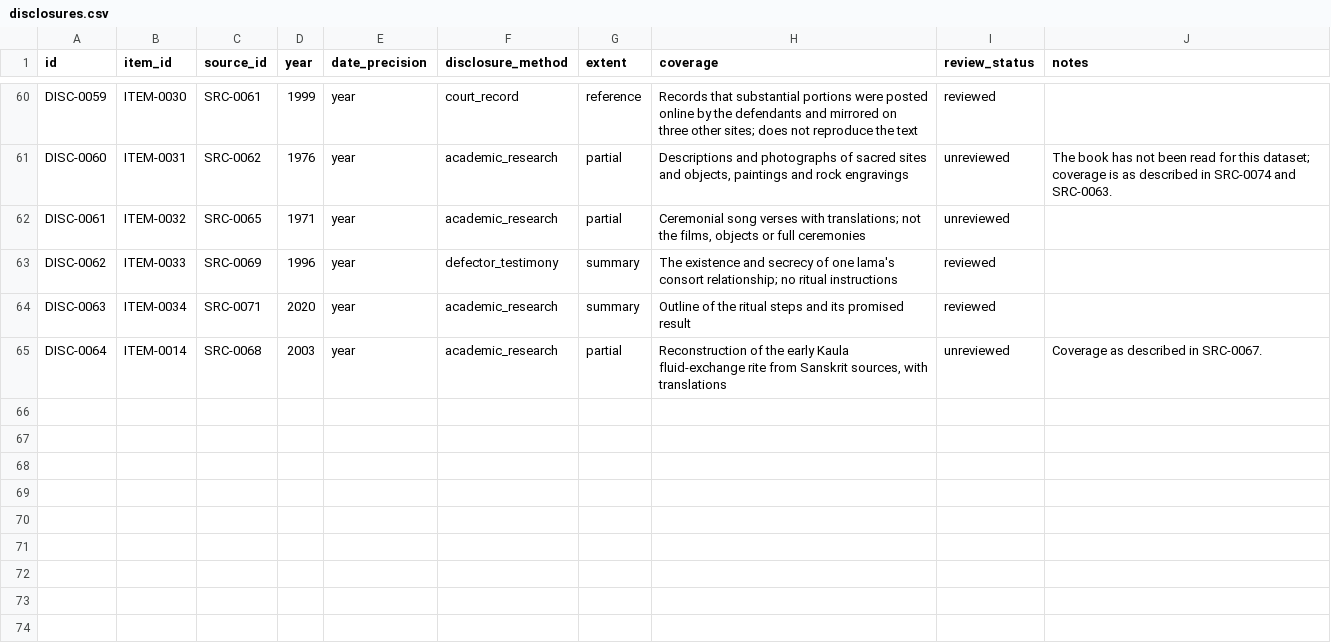
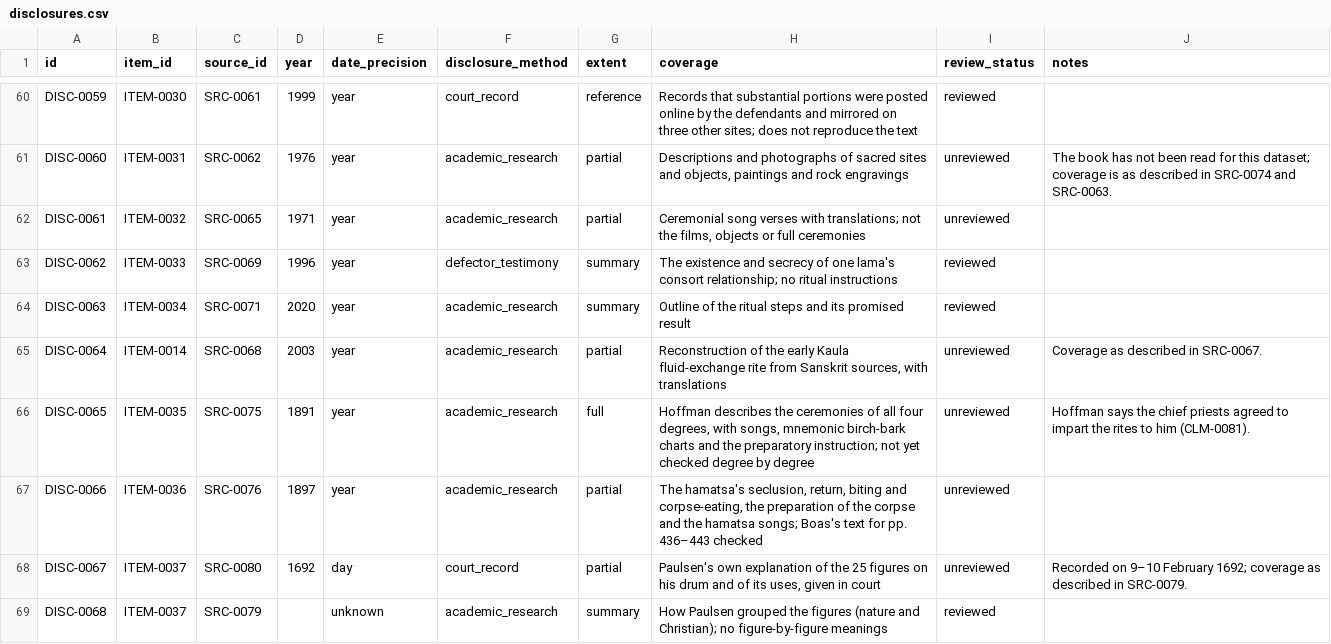
Before and after one commit to openarcana/open-arcana, a CSV file: data/disclosures.csv, drawn as a sheet; only a part is shown, gaps mark what is left out.

Commit message:
Add shamanic traditions: Midewiwin, Kwakwaka'wakw hamatsa, Sámi noaidi drum
Adds three traditions (TRAD-0027 to TRAD-0029), three restricted items,
six sources, four disclosures and claims CLM-0078 to CLM-0088:

- Midewiwin: the migis-shooting initiation and the shell held in the
  candidate's mouth, the members' mock shooting, the stated reason for
  charging for secrets, and the priests' decision to impart the rites
  to Hoffman (Hoffman 1891).
- Hamatsa: the knife-and-skin sleight of hand, the preparation and
  eating of corpses, a relayed account of a slave killed and eaten
  (Boas 1897), and the potlatch ban and 1921 confiscations (U'mista).
- Sámi drum: Anders Paulsen's 1692 court explanation of the drum's
  figures and uses, the 1609 death-penalty proclamation and his trial
  and killing, and the drum's return in 2022 (Library of Congress
  blog; Store norske leksikon).

```diff
--- a/data/disclosures.csv
+++ b/data/disclosures.csv
@@ -65 +65,5 @@ DISC-0063,ITEM-0034,SRC-0071,2020,year,academic_research,summary,Outline of the
 DISC-0064,ITEM-0014,SRC-0068,2003,year,academic_research,partial,"Reconstruction of the early Kaula fluid-exchange rite from Sanskrit sources, with translations",unreviewed,Coverage as described in SRC-0067.
+DISC-0065,ITEM-0035,SRC-0075,1891,year,academic_research,full,"Hoffman describes the ceremonies of all four degrees, with songs, mnemonic birch-bark charts and the preparatory instruction; not yet checked degree by degree",unreviewed,Hoffman says the chief priests agreed to impart the rites to him (CLM-0081).
+DISC-0066,ITEM-0036,SRC-0076,1897,year,academic_research,partial,"The hamatsa's seclusion, return, biting and corpse-eating, the preparation of the corpse and the hamatsa songs; Boas's text for pp. 436–443 checked",unreviewed,
+DISC-0067,ITEM-0037,SRC-0080,1692,day,court_record,partial,"Paulsen's own explanation of the 25 figures on his drum and of its uses, given in court",unreviewed,Recorded on 9–10 February 1692; coverage as described in SRC-0079.
+DISC-0068,ITEM-0037,SRC-0079,,unknown,academic_research,summary,How Paulsen grouped the figures (nature and Christian); no figure-by-figure meanings,reviewed,
```
Also changed, not shown: data/restricted_items.csv, data/sources.csv, 7 other files.
